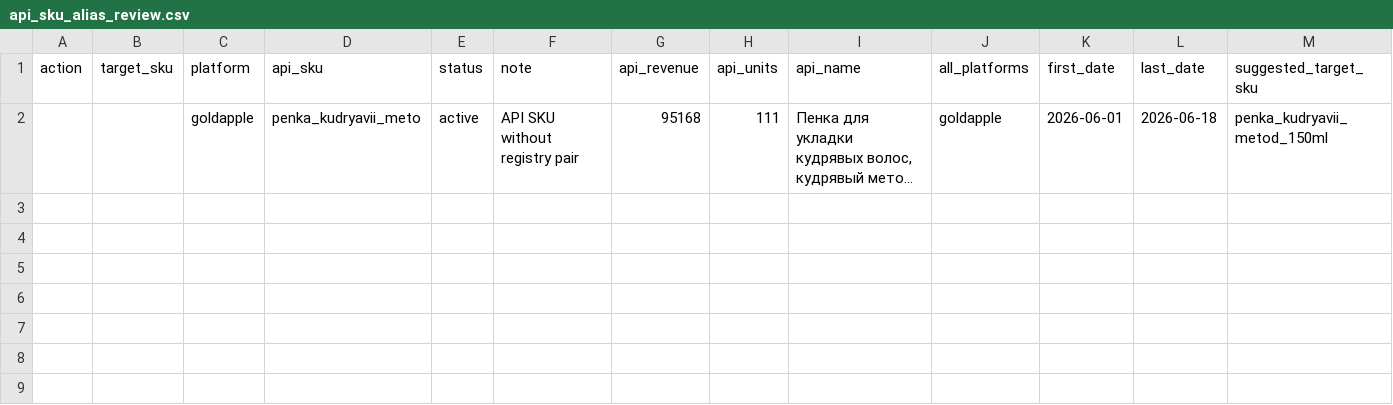
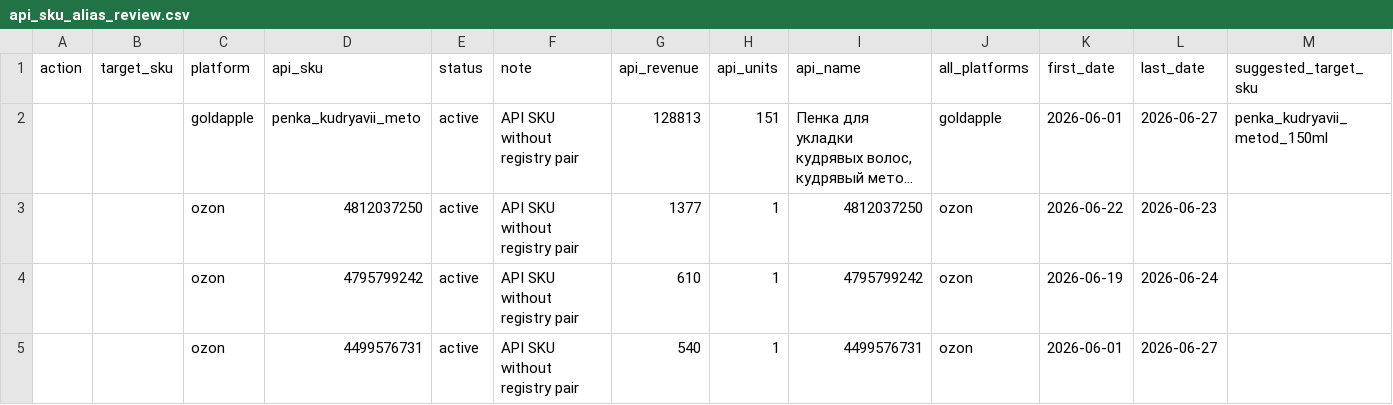
Before and after one commit to Alisia777/Harisma, a CSV file: data/api_sku_alias_review.csv, drawn as a sheet; only a part is shown; long unchanged cells end in …; rows hold the shown columns only; the diff names each change by its address in the sheet, - before the commit and + after, or states it on an @@ line.

Commit message:
Update portal data through June 28

```diff
--- a/data/api_sku_alias_review.csv
+++ b/data/api_sku_alias_review.csv
-G2 (api_revenue): 95168
+G2 (api_revenue): 128813
-H2 (api_units): 111
+H2 (api_units): 151
-L2 (last_date): 2026-06-18
+L2 (last_date): 2026-06-27
+row 3:  |  | ozon | 4812037250 | active | API SKU without registry pair | 1377 | 1 | 4812037250 | ozon | 2026-06-22 | 2026-06-23
+row 4:  |  | ozon | 4795799242 | active | API SKU without registry pair | 610 | 1 | 4795799242 | ozon | 2026-06-19 | 2026-06-24
+row 5:  |  | ozon | 4499576731 | active | API SKU without registry pair | 540 | 1 | 4499576731 | ozon | 2026-06-01 | 2026-06-27
```
Also changed, not shown: 37 other files.
